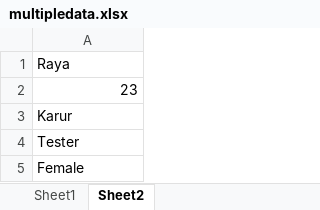
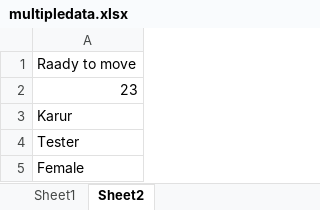
Before and after one commit to soundaryavsb/Playwrite_code01, an Excel workbook: Data Driven Testing/multipledata.xlsx, sheet Sheet2, drawn as a sheet; values as stored, in another font and other column widths than the file's, no borders; the diff names each change by its address in the sheet, - before the commit and + after, or states it on an @@ line.

Commit message:
Writing data in excel

```diff
--- a/Data Driven Testing/multipledata.xlsx (sheet Sheet2)
+++ b/Data Driven Testing/multipledata.xlsx (sheet Sheet2)
-A1: Raya
+A1: Raady to move
```
Also changed, not shown: Data Driven Testing/SSLLoginExcel.xlsx, 1 other file.
